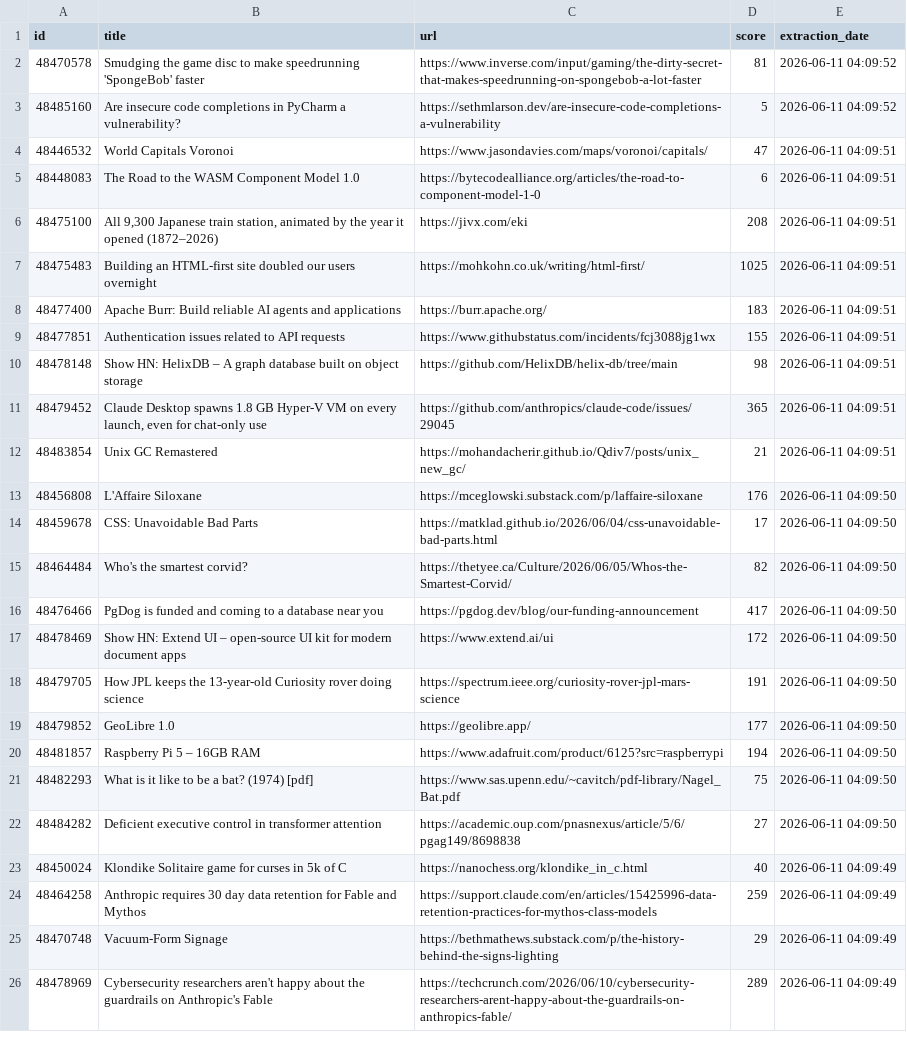
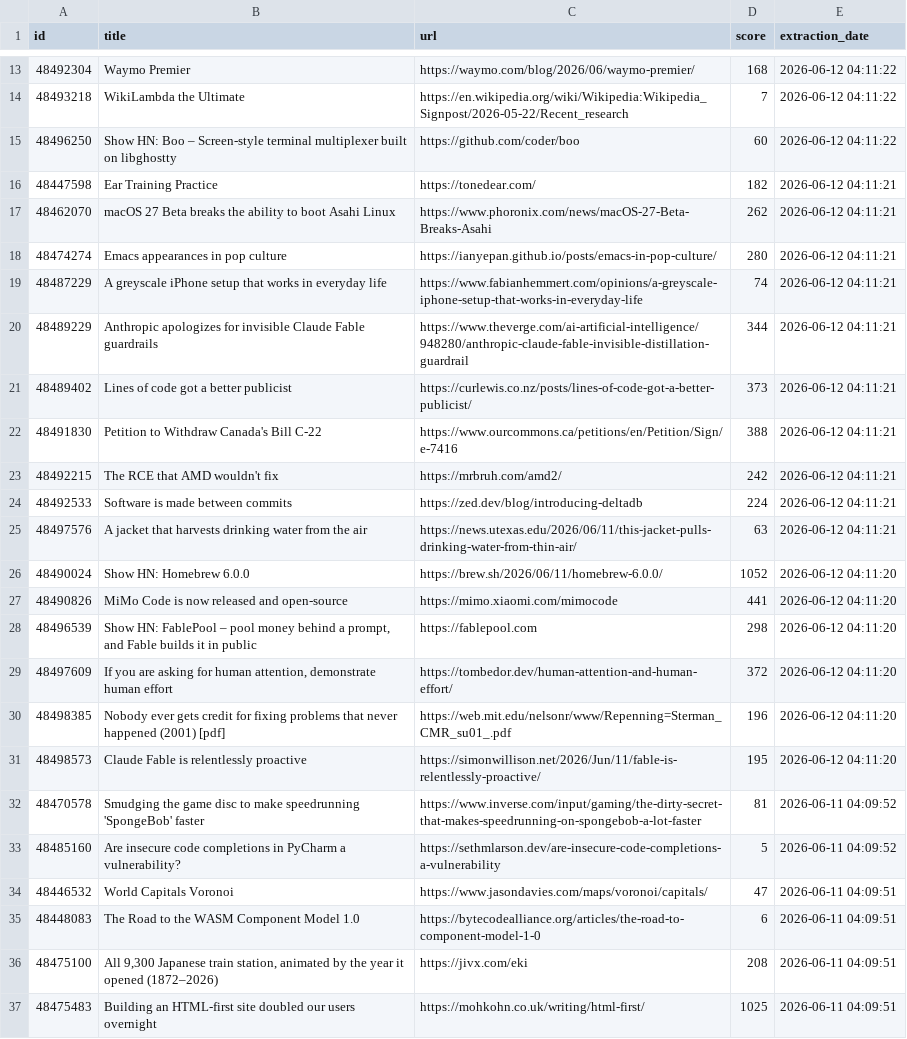
Before and after one commit to shakeel4451/cloud-automated-ETL-pipeline, a CSV file: daily_report.csv, drawn as a sheet; only a part is shown, gaps mark what is left out; the shorter side is filled out with more unchanged rows; the diff covers the shown part only.

```diff
--- a/daily_report.csv
+++ b/daily_report.csv
@@ -2 +13,20 @@ id,title,url,score,extraction_date
+48492304,Waymo Premier,https://waymo.com/blog/2026/06/waymo-premier/,168,2026-06-12 04:11:22
+48493218,WikiLambda the Ultimate,https://en.wikipedia.org/wiki/Wikipedia:Wikipedia_Signpost/2026-05-22/Recent_research,7,2026-06-12 04:11:22
+48496250,Show HN: Boo – Screen-style terminal multiplexer built on libghostty,https://github.com/coder/boo,60,2026-06-12 04:11:22
+48447598,Ear Training Practice,https://tonedear.com/,182,2026-06-12 04:11:21
+48462070,macOS 27 Beta breaks the ability to boot Asahi Linux,https://www.phoronix.com/news/macOS-27-Beta-Breaks-Asahi,262,2026-06-12 04:11:21
+48474274,Emacs appearances in pop culture,https://ianyepan.github.io/posts/emacs-in-pop-culture/,280,2026-06-12 04:11:21
+48487229,A greyscale iPhone setup that works in everyday life,https://www.fabianhemmert.com/opinions/a-greyscale-iphone-setup-that-works-in-everyday-life,74,2026-06-12 04:11:21
+48489229,Anthropic apologizes for invisible Claude Fable guardrails,https://www.theverge.com/ai-artificial-intelligence/948280/anthropic-claude-fable-invisible-distillation-guardrail,344,2026-06-12 04:11:21
+48489402,Lines of code got a better publicist,https://curlewis.co.nz/posts/lines-of-code-got-a-better-publicist/,373,2026-06-12 04:11:21
+48491830,Petition to Withdraw Canada's Bill C-22,https://www.ourcommons.ca/petitions/en/Petition/Sign/e-7416,388,2026-06-12 04:11:21
+48492215,The RCE that AMD wouldn't fix,https://mrbruh.com/amd2/,242,2026-06-12 04:11:21
+48492533,Software is made between commits,https://zed.dev/blog/introducing-deltadb,224,2026-06-12 04:11:21
+48497576,A jacket that harvests drinking water from the air,https://news.utexas.edu/2026/06/11/this-jacket-pulls-drinking-water-from-thin-air/,63,2026-06-12 04:11:21
+48490024,Show HN: Homebrew 6.0.0,https://brew.sh/2026/06/11/homebrew-6.0.0/,1052,2026-06-12 04:11:20
+48490826,MiMo Code is now released and open-source,https://mimo.xiaomi.com/mimocode,441,2026-06-12 04:11:20
+48496539,"Show HN: FablePool – pool money behind a prompt, and Fable builds it in public",https://fablepool.com,298,2026-06-12 04:11:20
+48497609,"If you are asking for human attention, demonstrate human effort",https://tombedor.dev/human-attention-and-human-effort/,372,2026-06-12 04:11:20
+48498385,Nobody ever gets credit for fixing problems that never happened (2001) [pdf],https://web.mit.edu/nelsonr/www/Repenning=Sterman_CMR_su01_.pdf,196,2026-06-12 04:11:20
+48498573,Claude Fable is relentlessly proactive,https://simonwillison.net/2026/Jun/11/fable-is-relentlessly-proactive/,195,2026-06-12 04:11:20
 48470578,Smudging the game disc to make speedrunning 'SpongeBob' faster,https://www.inverse.com/input/gaming/the-dirty-secret-that-makes-speedrunning-on-spongebob-a-lot-faster,81,2026-06-11 04:09:52
```
Also changed, not shown: 11 added rows elsewhere in this file, 1 other file.
